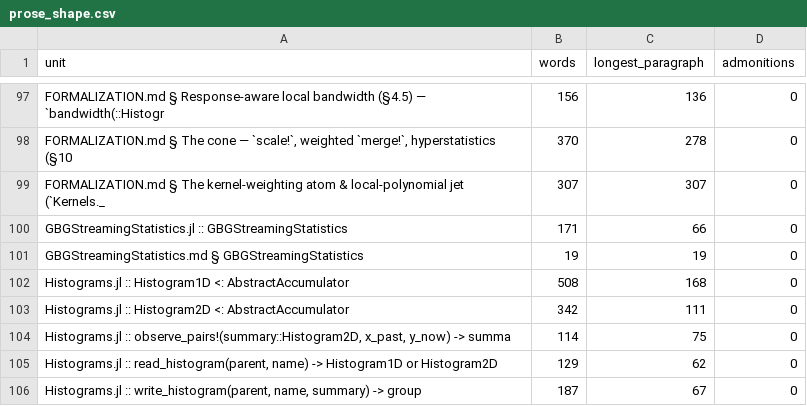
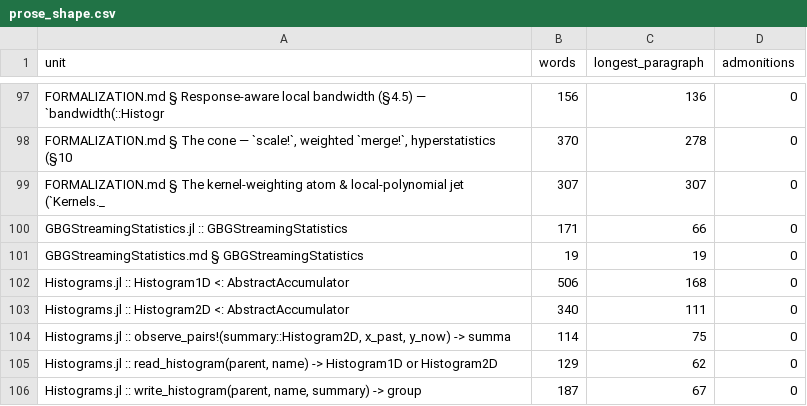
Before and after one commit to GrigorySarnitsky/GBGStreamingStatistics.jl, a CSV file: docs/prose_shape.csv, drawn as a sheet; only a part is shown, gaps mark what is left out.

```diff
--- a/docs/prose_shape.csv
+++ b/docs/prose_shape.csv
@@ -101,4 +101,4 @@ unit,words,longest_paragraph,admonitions
 "GBGStreamingStatistics.md § GBGStreamingStatistics",19,19,0
-"Histograms.jl :: Histogram1D <: AbstractAccumulator",508,168,0
-"Histograms.jl :: Histogram2D <: AbstractAccumulator",342,111,0
+"Histograms.jl :: Histogram1D <: AbstractAccumulator",506,168,0
+"Histograms.jl :: Histogram2D <: AbstractAccumulator",340,111,0
 "Histograms.jl :: observe_pairs!(summary::Histogram2D, x_past, y_now) -> summa",114,75,0
```
Also changed, not shown: 13 other files.
